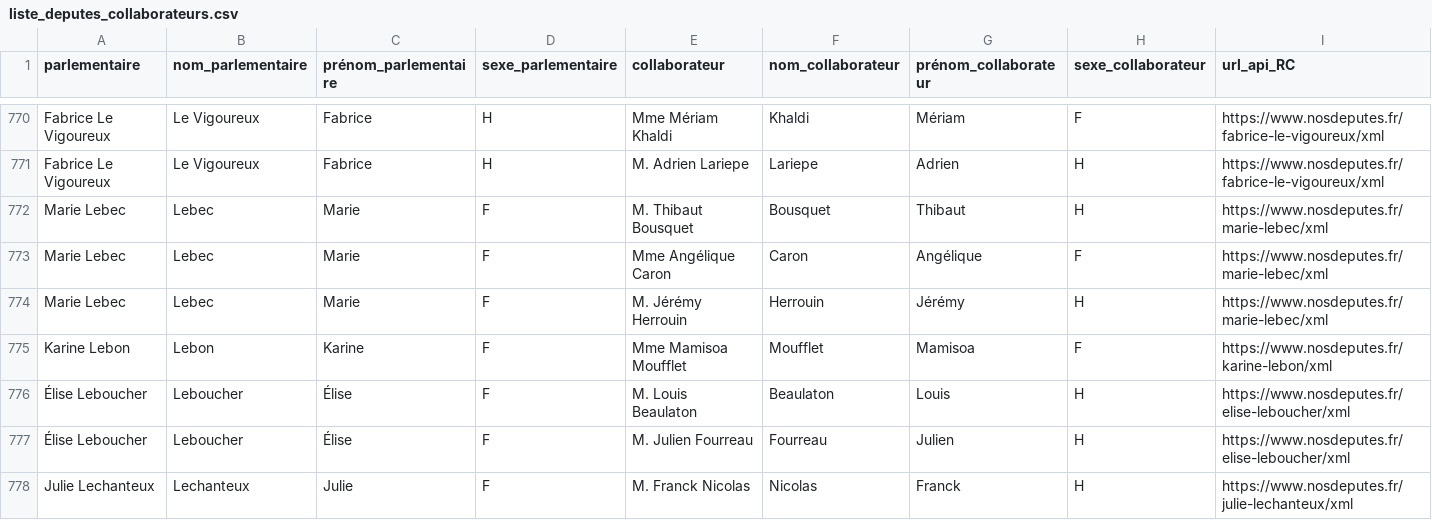
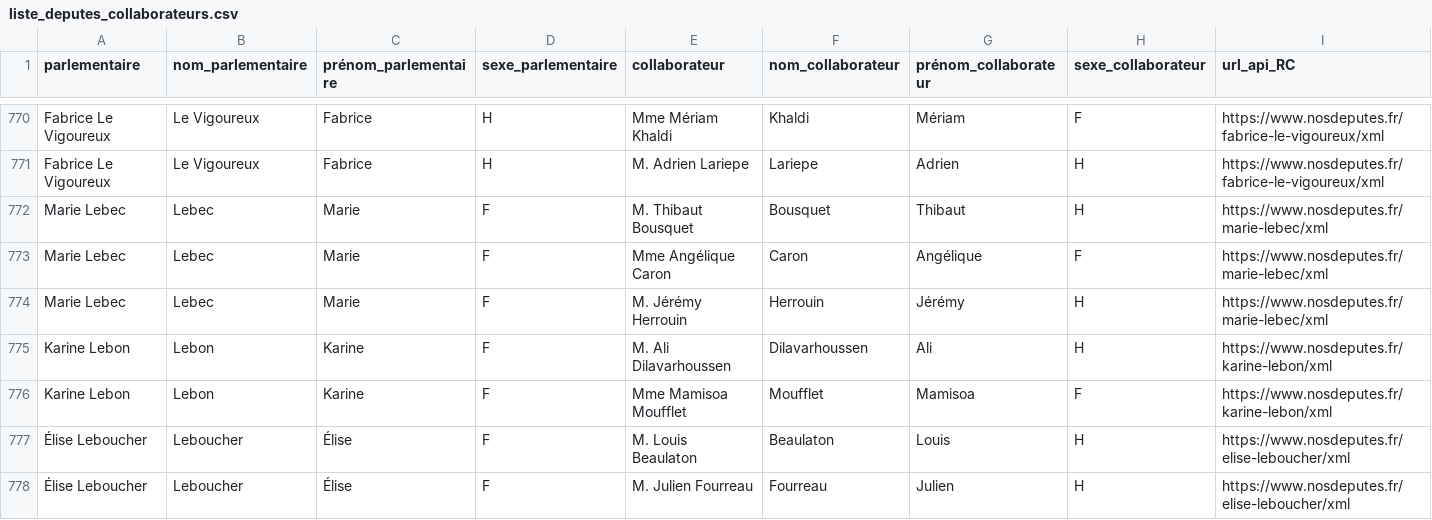
Before and after one commit to regardscitoyens/Collaborateurs-Parlement, a CSV file: data/liste_deputes_collaborateurs.csv, drawn as a sheet; only a part is shown, gaps mark what is left out; the shorter side is filled out with more unchanged rows; rows hold the shown columns only; the diff covers the shown part only; the diff names each change by its address in the sheet, - before the commit and + after, or states it on an @@ line.

Commit message:
autoupdate députés

```diff
--- a/data/liste_deputes_collaborateurs.csv
+++ b/data/liste_deputes_collaborateurs.csv
+row 775: Karine Lebon | Lebon | Karine | F | M. Ali Dilavarhoussen | Dilavarhoussen | Ali | H | https://www.nosdeputes.fr/karine-lebon/xml
```
Also changed, not shown: 4 added rows, 2 removed rows and 2 edited cells elsewhere in this file.
